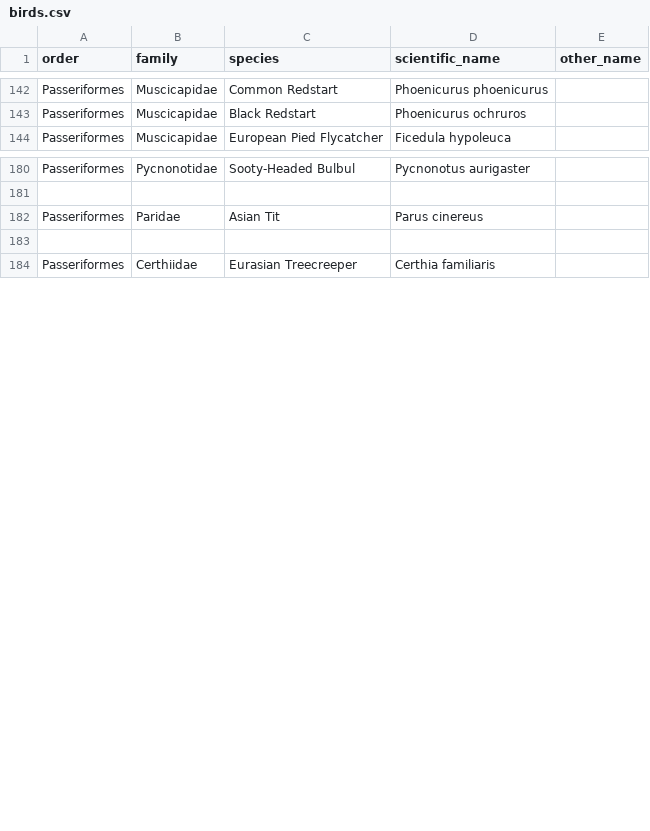
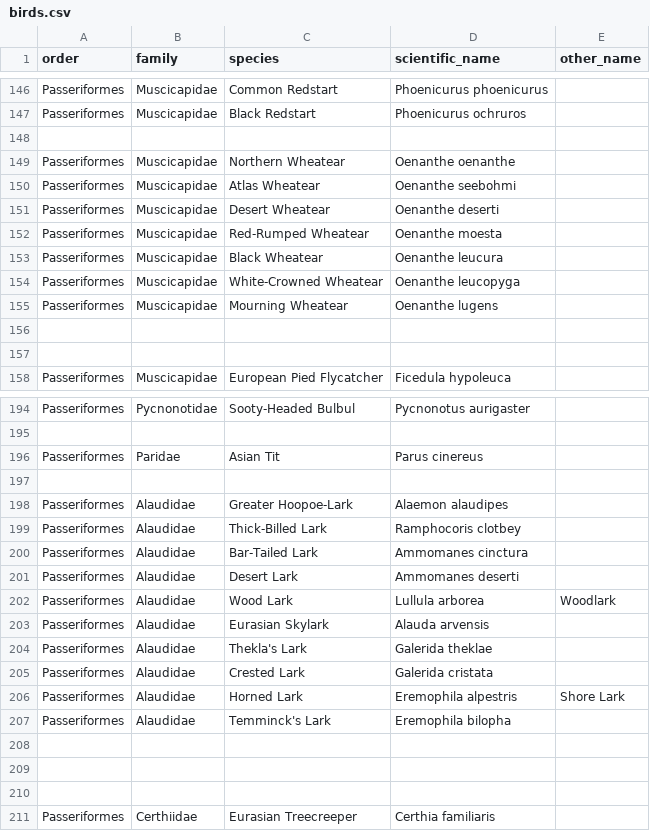
Before and after one commit to forgetmelot/forgetmelot.github.io, a CSV file: birds.csv, drawn as a sheet; only a part is shown, gaps mark what is left out; the diff covers the shown part only.

```diff
--- a/birds.csv
+++ b/birds.csv
@@ -143,2 +147,12 @@ Passeriformes,Muscicapidae,Common Redstart,Phoenicurus phoenicurus,
 Passeriformes,Muscicapidae,Black Redstart,Phoenicurus ochruros,
+
+Passeriformes,Muscicapidae,Northern Wheatear,Oenanthe oenanthe,
+Passeriformes,Muscicapidae,Atlas Wheatear,Oenanthe seebohmi,
+Passeriformes,Muscicapidae,Desert Wheatear,Oenanthe deserti,
+Passeriformes,Muscicapidae,Red-Rumped Wheatear,Oenanthe moesta,
+Passeriformes,Muscicapidae,Black Wheatear,Oenanthe leucura,
+Passeriformes,Muscicapidae,White-Crowned Wheatear,Oenanthe leucopyga,
+Passeriformes,Muscicapidae,Mourning Wheatear,Oenanthe lugens,
+
+
 Passeriformes,Muscicapidae,European Pied Flycatcher,Ficedula hypoleuca,
@@ -182,2 +196,15 @@ Passeriformes,Pycnonotidae,Sooty-Headed Bulbul,Pycnonotus aurigaster,
 Passeriformes,Paridae,Asian Tit,Parus cinereus,
+
+Passeriformes,Alaudidae,Greater Hoopoe-Lark,Alaemon alaudipes,
+Passeriformes,Alaudidae,Thick-Billed Lark,Ramphocoris clotbey,
+Passeriformes,Alaudidae,Bar-Tailed Lark,Ammomanes cinctura,
+Passeriformes,Alaudidae,Desert Lark,Ammomanes deserti,
+Passeriformes,Alaudidae,Wood Lark,Lullula arborea,Woodlark
+Passeriformes,Alaudidae,Eurasian Skylark,Alauda arvensis,
+Passeriformes,Alaudidae,Thekla's Lark,Galerida theklae,
+Passeriformes,Alaudidae,Crested Lark,Galerida cristata,
+Passeriformes,Alaudidae,Horned Lark,Eremophila alpestris,Shore Lark
+Passeriformes,Alaudidae,Temminck's Lark,Eremophila bilopha,
+
+
 
```
Also changed, not shown: 4 added rows and 1 edited cell elsewhere in this file, 8 other files.
